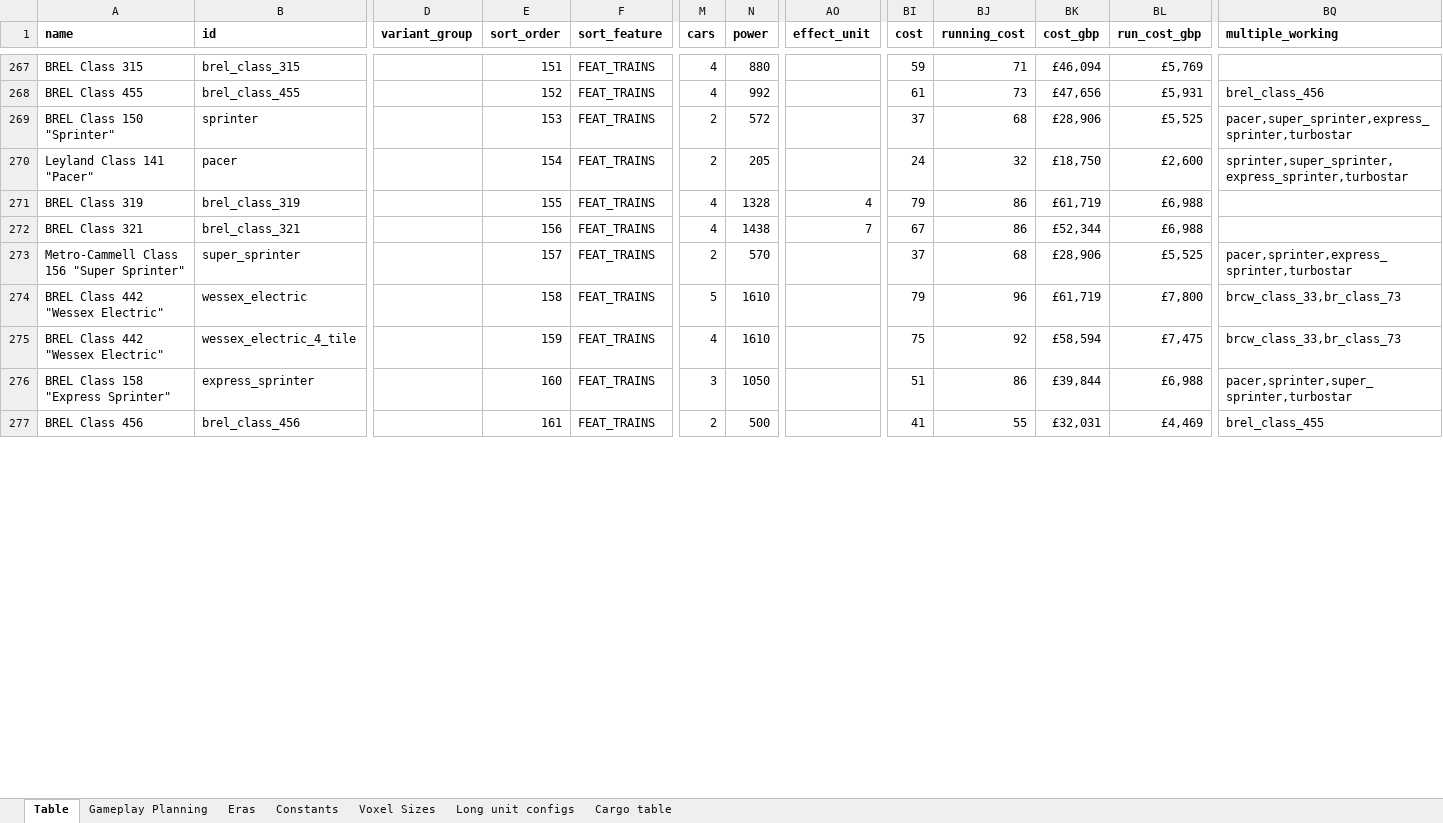
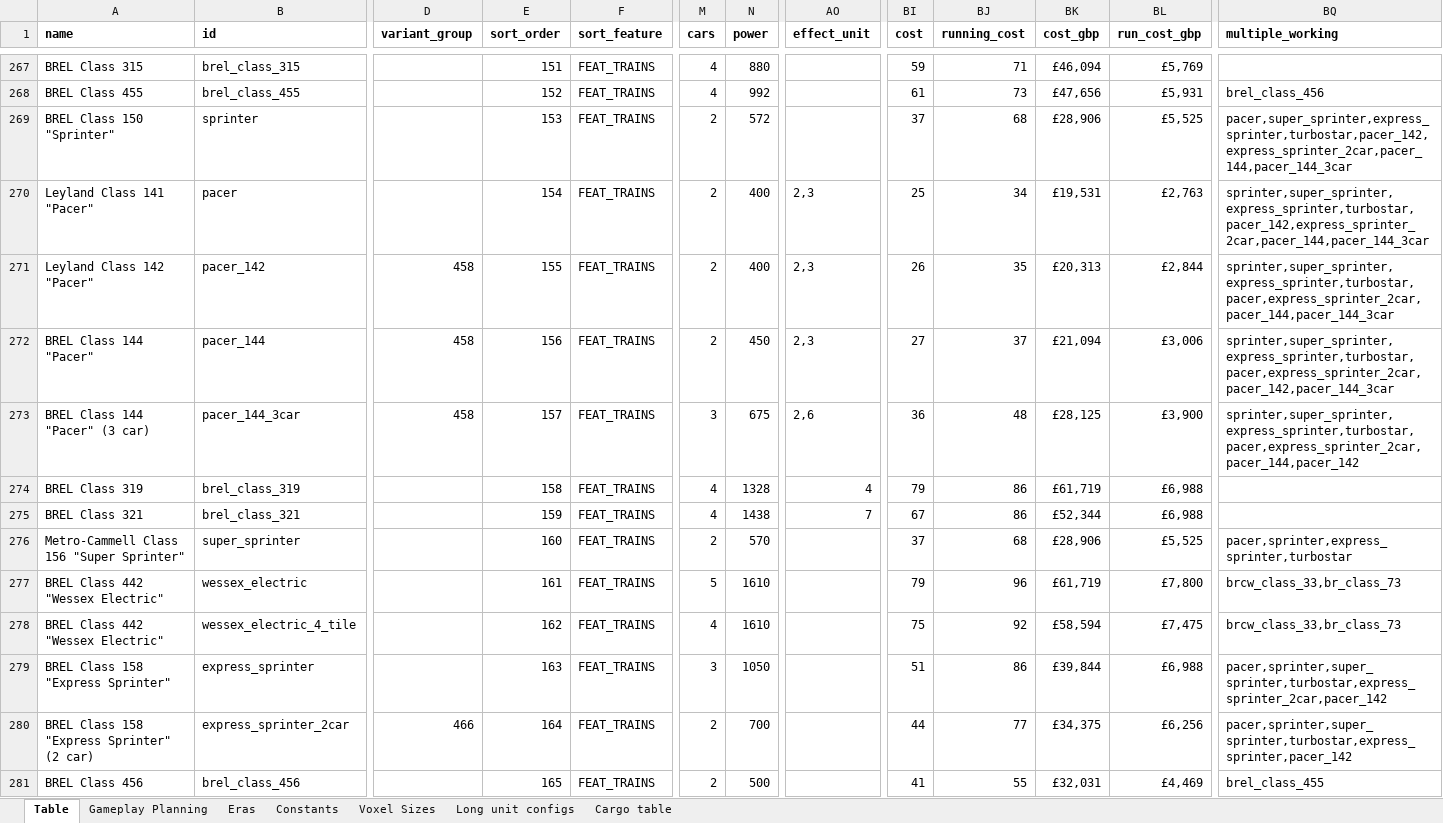
Before and after one commit to mattkimber/timberwolfs_trains, an Excel workbook: Tracking Table.xlsm, sheet Table, drawn as a sheet; only a part is shown, gaps mark what is left out; values as stored, in another font and other column widths than the file's, no borders; conditional formats not drawn; addresses are those after the commit; rows hold the shown columns only; the diff covers the shown part only; the diff names each change by its address in the sheet, - before the commit and + after, or states it on an @@ line.

Commit message:
oh no, pacers...

```diff
--- a/Tracking Table.xlsm (sheet Table)
+++ b/Tracking Table.xlsm (sheet Table)
-BQ269 (multiple_working): pacer,super_sprinter,express_sprinter,turbostar
+BQ269 (multiple_working): pacer,super_sprinter,express_sprinter,turbostar,pacer_142,express_sprinter_2car,pacer_144,pacer_144_3car
-N270 (power): 205
+N270 (power): 400
-AO270 (effect_unit): (empty)
+AO270 (effect_unit): 2,3
-BI270 (cost): 24
+BI270 (cost): 25
-BJ270 (running_cost): 32
+BJ270 (running_cost): 34
-BK270 (cost_gbp): £18,750
+BK270 (cost_gbp): £19,531
-BL270 (run_cost_gbp): £2,600
+BL270 (run_cost_gbp): £2,763
-BQ270 (multiple_working): sprinter,super_sprinter,express_sprinter,turbostar
+BQ270 (multiple_working): sprinter,super_sprinter,express_sprinter,turbostar,pacer_142,express_sprinter_2car,pacer_144,pacer_144_3car
+row 271: Leyland Class 142 "Pacer" | pacer_142 | 458 | 155 | FEAT_TRAINS | 2 | 400 | 2,3 | 26 | 35 | £20,313 | £2,844 | sprinter,super_sprinter,express_sprinter,turbostar,pacer,express_sprinter_2car,pacer_144,pacer_144_3car
+row 272: BREL Class 144 "Pacer" | pacer_144 | 458 | 156 | FEAT_TRAINS | 2 | 450 | 2,3 | 27 | 37 | £21,094 | £3,006 | sprinter,super_sprinter,express_sprinter,turbostar,pacer,express_sprinter_2car,pacer_142,pacer_144_3car
+row 273: BREL Class 144 "Pacer" (3 car) | pacer_144_3car | 458 | 157 | FEAT_TRAINS | 3 | 675 | 2,6 | 36 | 48 | £28,125 | £3,900 | sprinter,super_sprinter,express_sprinter,turbostar,pacer,express_sprinter_2car,pacer_144,pacer_142
-E274 (sort_order): 155
+E274 (sort_order): 158
-E275 (sort_order): 156
+E275 (sort_order): 159
-E276 (sort_order): 157
+E276 (sort_order): 160
-E277 (sort_order): 158
+E277 (sort_order): 161
-E278 (sort_order): 159
+E278 (sort_order): 162
-E279 (sort_order): 160
+E279 (sort_order): 163
-BQ279 (multiple_working): pacer,sprinter,super_sprinter,turbostar
+BQ279 (multiple_working): pacer,sprinter,super_sprinter,turbostar,express_sprinter_2car,pacer_142
+row 280: BREL Class 158 "Express Sprinter" (2 car) | express_sprinter_2car | 466 | 164 | FEAT_TRAINS | 2 | 700 |  | 44 | 77 | £34,375 | £6,256 | pacer,sprinter,super_sprinter,turbostar,express_sprinter,pacer_142
-E281 (sort_order): 161
+E281 (sort_order): 165
```
Also changed, not shown: 1 added row and 75 edited cells elsewhere in this sheet, sheet Gameplay Planning, formulas that keep their value, hidden cells, 14 other files.
